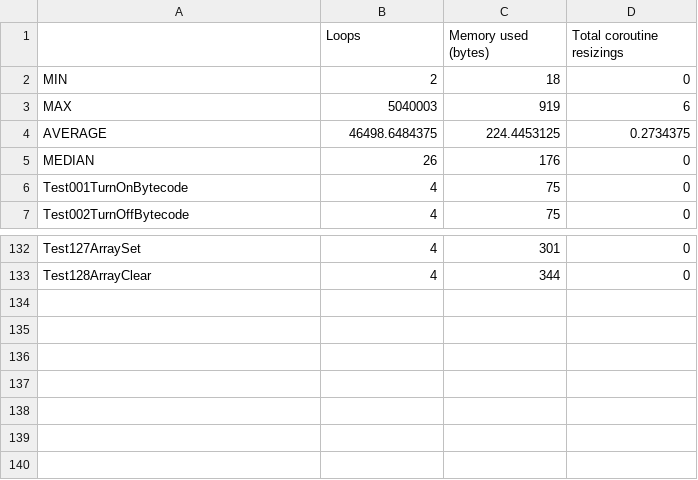
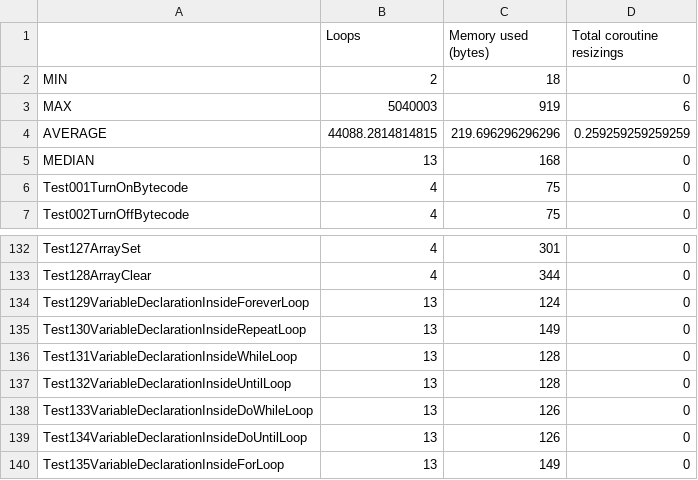
Before and after one commit to GIRA/PhysicalBits, a CSV file: firmware/Simulator/SimulatorTest/TestFiles/RuntimeStats.csv, drawn as a sheet; only a part is shown, gaps mark what is left out.

```diff
--- a/firmware/Simulator/SimulatorTest/TestFiles/RuntimeStats.csv
+++ b/firmware/Simulator/SimulatorTest/TestFiles/RuntimeStats.csv
@@ -3,4 +3,4 @@ MIN,2,18,0
 MAX,5040003,919,6
-AVERAGE,46498.6484375,224.4453125,0.2734375
-MEDIAN,26,176,0
+AVERAGE,44088.2814814815,219.696296296296,0.259259259259259
+MEDIAN,13,168,0
 Test001TurnOnBytecode,4,75,0
@@ -133 +133,8 @@ Test127ArraySet,4,301,0
 Test128ArrayClear,4,344,0
+Test129VariableDeclarationInsideForeverLoop,13,124,0
+Test130VariableDeclarationInsideRepeatLoop,13,149,0
+Test131VariableDeclarationInsideWhileLoop,13,128,0
+Test132VariableDeclarationInsideUntilLoop,13,128,0
+Test133VariableDeclarationInsideDoWhileLoop,13,126,0
+Test134VariableDeclarationInsideDoUntilLoop,13,126,0
+Test135VariableDeclarationInsideForLoop,13,149,0
```
Also changed, not shown: firmware/Simulator/SimulatorTest/TestFiles/CompileStats.csv.
